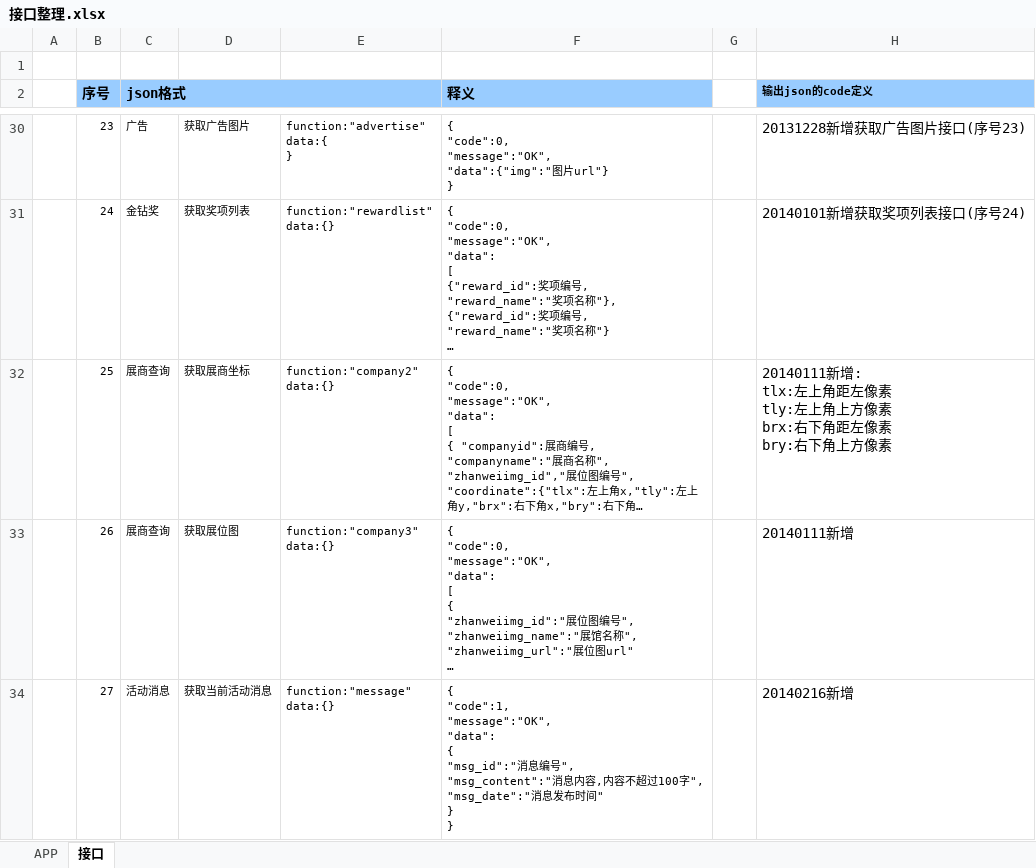
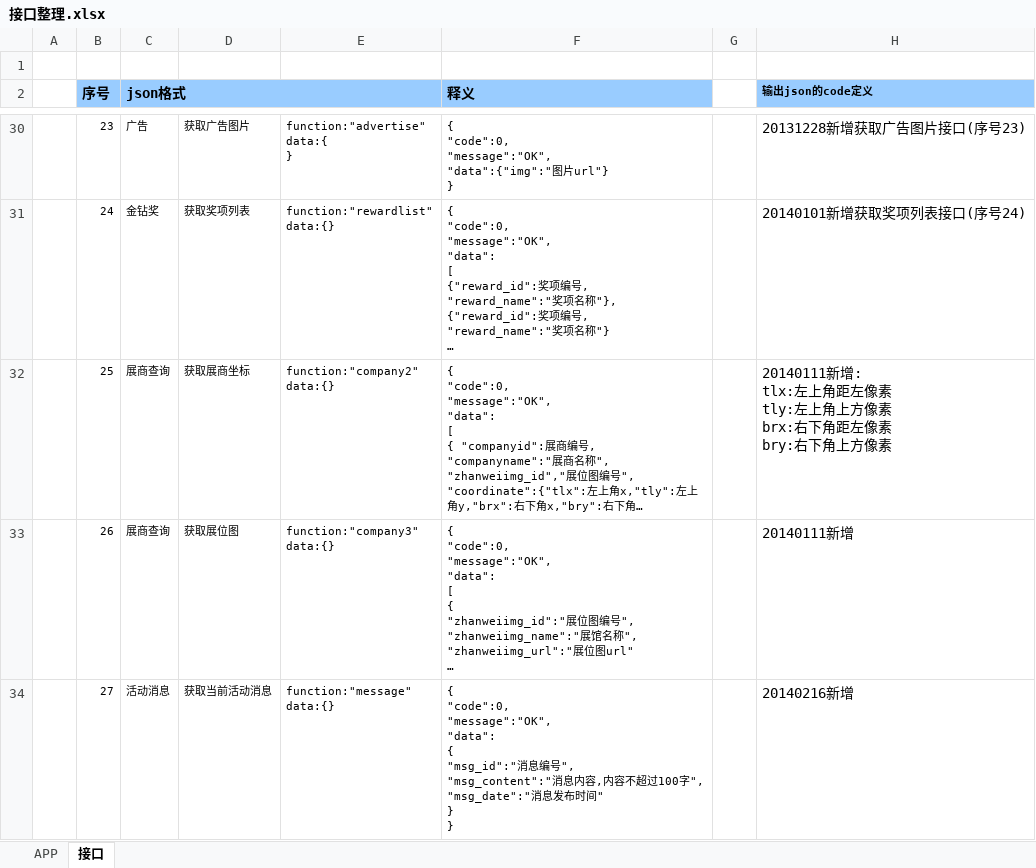
Before and after one commit to CleanChinaAppTeam/CleanChinaAppBackground, an Excel workbook: 接口整理.xlsx, sheet 接口, drawn as a sheet; only a part is shown, gaps mark what is left out; long unchanged cells end in …; values as stored, in another font and other column widths than the file's, no borders; ↵ is a line break in a cell; the diff covers the shown part only; the diff names each change by its address in the sheet, - before the commit and + after, or states it on an @@ line.

Commit message:
update

```diff
--- a/接口整理.xlsx (sheet 接口)
+++ b/接口整理.xlsx (sheet 接口)
-F34 (释义): { ↵ "code":1, ↵ "message":"OK", ↵ "data":…
+F34 (释义): { ↵ "code":0, ↵ "message":"OK", ↵ "data":…
```
Also changed, not shown: 1 added row and 2 edited cells elsewhere in this sheet.
